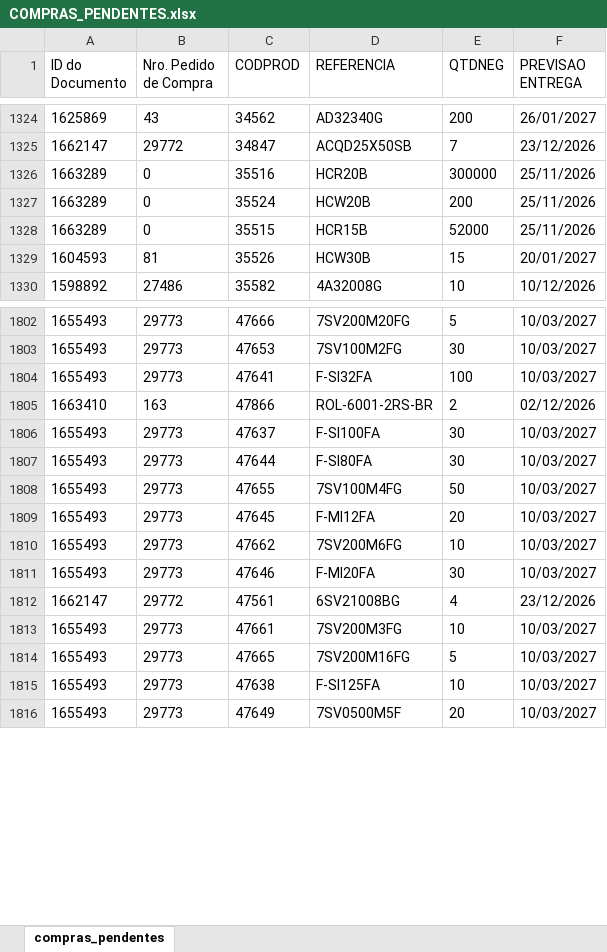
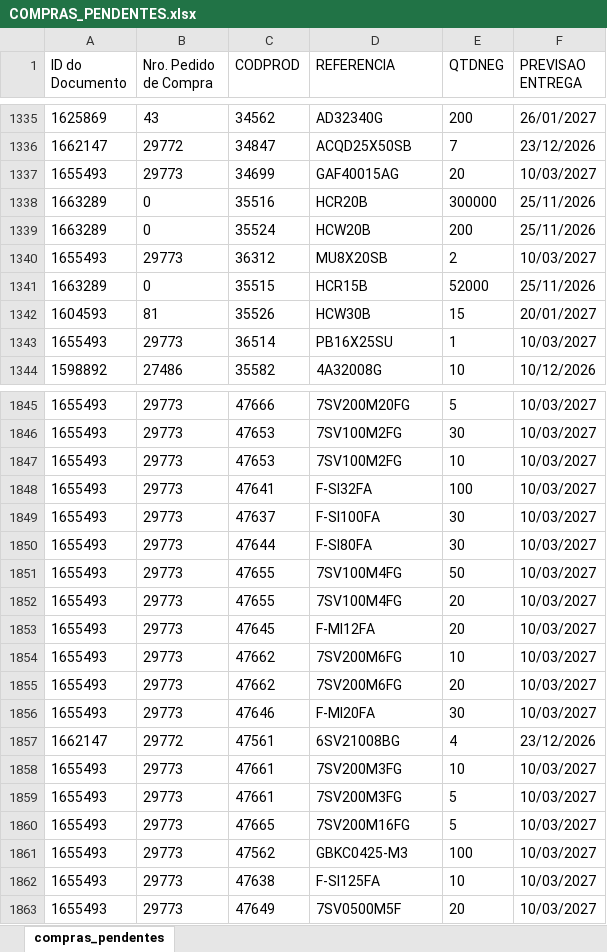
Before and after one commit to ghpcimp-wq/itens-pendentes, an Excel workbook: data/COMPRAS_PENDENTES.xlsx, sheet compras_pendentes, drawn as a sheet; only a part is shown, gaps mark what is left out; values as stored, in another font and other column widths than the file's, no borders; charts and pictures not drawn; removed rows and columns are numbered as before the commit, all else as after; the diff covers the shown part only; the diff names each change by its address in the sheet, - before the commit and + after, or states it on an @@ line.

Commit message:
Atualiza compras pendentes 27/11/2026 22:02

```diff
--- a/data/COMPRAS_PENDENTES.xlsx (sheet compras_pendentes)
+++ b/data/COMPRAS_PENDENTES.xlsx (sheet compras_pendentes)
+row 1337: 1655493 | 29773 | 34699 | GAF40015AG | 20 | 10/03/2027
+row 1340: 1655493 | 29773 | 36312 | MU8X20SB | 2 | 10/03/2027
+row 1343: 1655493 | 29773 | 36514 | PB16X25SU | 1 | 10/03/2027
+row 1847: 1655493 | 29773 | 47653 | 7SV100M2FG | 10 | 10/03/2027
-row 1805: 1663410 | 163 | 47866 | ROL-6001-2RS-BR | 2 | 02/12/2026
+row 1852: 1655493 | 29773 | 47655 | 7SV100M4FG | 20 | 10/03/2027
+row 1855: 1655493 | 29773 | 47662 | 7SV200M6FG | 20 | 10/03/2027
+row 1859: 1655493 | 29773 | 47661 | 7SV200M3FG | 5 | 10/03/2027
+row 1861: 1655493 | 29773 | 47562 | GBKC0425-M3 | 100 | 10/03/2027
```
Also changed, not shown: 55 added rows, 4 removed rows and 34 edited cells elsewhere in this sheet.
